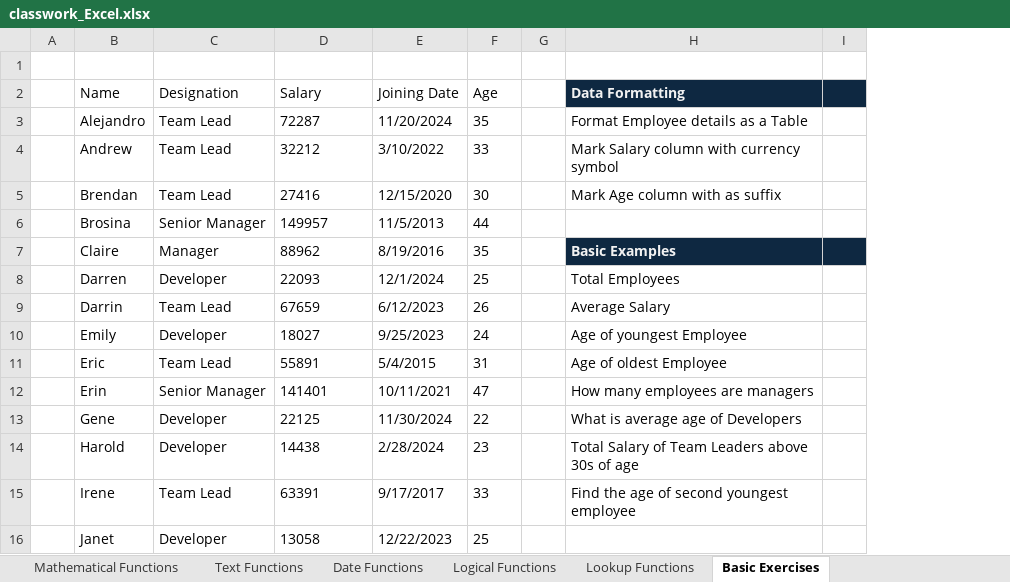
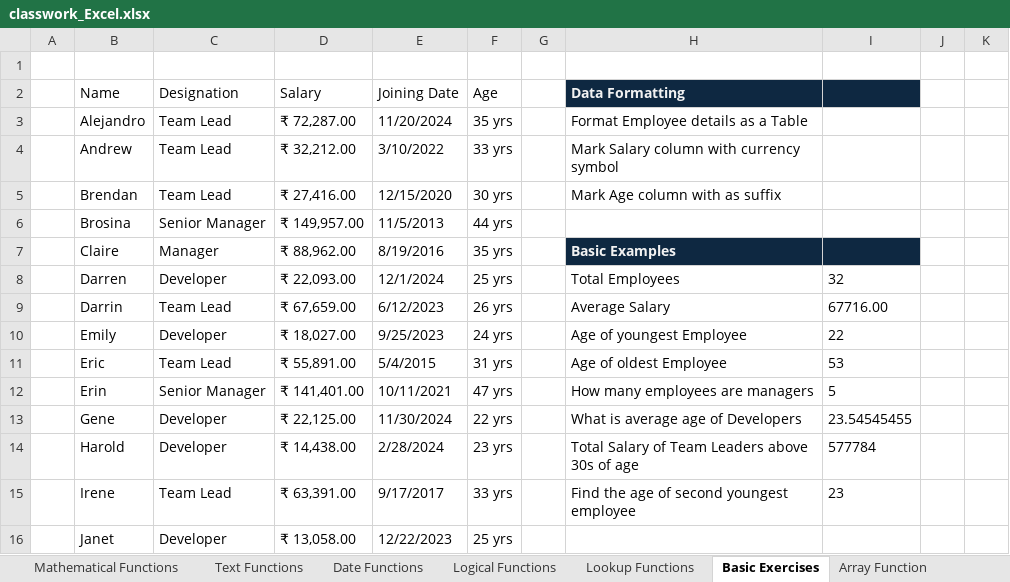
Before and after one commit to knowledge-corner/Ajmera_Group_Mar_20, an Excel workbook: classwork_Excel.xlsx, sheet Basic Exercises, drawn as a sheet; only a part is shown; values as stored, in another font and other column widths than the file's, no borders; table styles not drawn; removed rows and columns are numbered as before the commit, all else as after; the diff covers the shown part only; the diff names each change by its address in the sheet, - before the commit and + after, or states it on an @@ line.

Commit message:
update

```diff
--- a/classwork_Excel.xlsx (sheet Basic Exercises)
+++ b/classwork_Excel.xlsx (sheet Basic Exercises)
+sheet tab: Array Function
-column I, empty
+column I, rows 8-15: 32 | 67716.00 | 22 | 53 | 5 | 23.54545455 | 577784 | 23
+column J, empty
+column K, empty
-D3 (Salary): 72287
+D3 (Salary): ₹ 72,287.00
-F3 (Age): 35
+F3 (Age): 35 yrs
-D4 (Salary): 32212
+D4 (Salary): ₹ 32,212.00
-F4 (Age): 33
+F4 (Age): 33 yrs
-D5 (Salary): 27416
+D5 (Salary): ₹ 27,416.00
-F5 (Age): 30
+F5 (Age): 30 yrs
-D6 (Salary): 149957
+D6 (Salary): ₹ 149,957.00
-F6 (Age): 44
+F6 (Age): 44 yrs
-D7 (Salary): 88962
+D7 (Salary): ₹ 88,962.00
-F7 (Age): 35
+F7 (Age): 35 yrs
-D8 (Salary): 22093
+D8 (Salary): ₹ 22,093.00
-F8 (Age): 25
+F8 (Age): 25 yrs
-D9 (Salary): 67659
+D9 (Salary): ₹ 67,659.00
-F9 (Age): 26
+F9 (Age): 26 yrs
-D10 (Salary): 18027
+D10 (Salary): ₹ 18,027.00
-F10 (Age): 24
+F10 (Age): 24 yrs
-D11 (Salary): 55891
+D11 (Salary): ₹ 55,891.00
-F11 (Age): 31
+F11 (Age): 31 yrs
-D12 (Salary): 141401
+D12 (Salary): ₹ 141,401.00
-F12 (Age): 47
+F12 (Age): 47 yrs
-D13 (Salary): 22125
+D13 (Salary): ₹ 22,125.00
-F13 (Age): 22
+F13 (Age): 22 yrs
-D14 (Salary): 14438
+D14 (Salary): ₹ 14,438.00
-F14 (Age): 23
+F14 (Age): 23 yrs
-D15 (Salary): 63391
+D15 (Salary): ₹ 63,391.00
-F15 (Age): 33
+F15 (Age): 33 yrs
-D16 (Salary): 13058
+D16 (Salary): ₹ 13,058.00
-F16 (Age): 25
+F16 (Age): 25 yrs
```
Also changed, not shown: 1 added row, 1 removed row and 36 edited cells elsewhere in this sheet.
